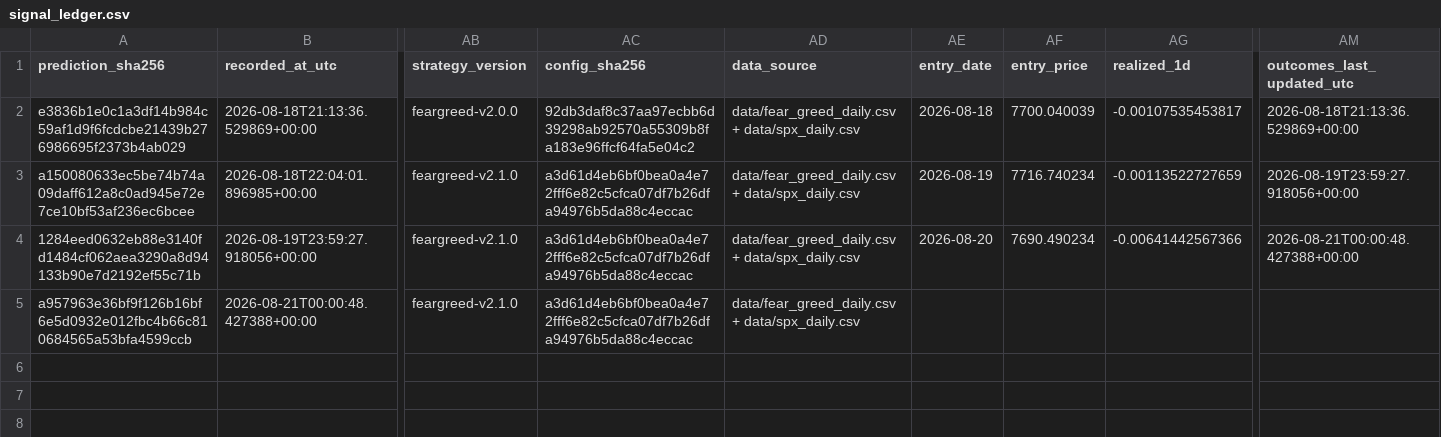
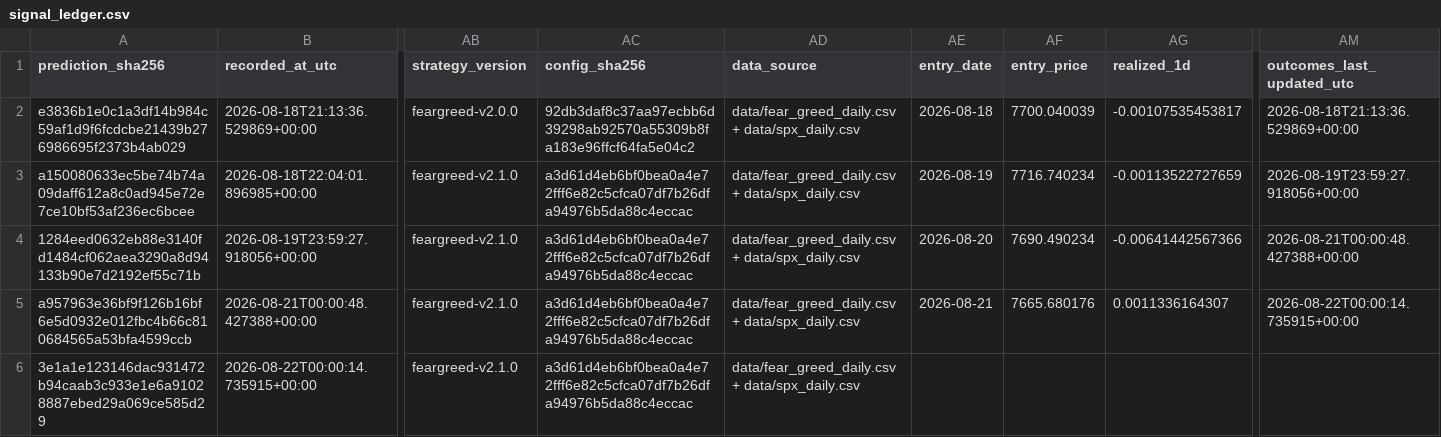
Before and after one commit to george962/FearGreedIndex, a CSV file: data/signal_ledger.csv, drawn as a sheet; only a part is shown, gaps mark what is left out; rows hold the shown columns only; the diff names each change by its address in the sheet, - before the commit and + after, or states it on an @@ line.

```diff
--- a/data/signal_ledger.csv
+++ b/data/signal_ledger.csv
-AE5 (entry_date): (empty)
+AE5 (entry_date): 2026-08-21
-AF5 (entry_price): (empty)
+AF5 (entry_price): 7665.680176
-AG5 (realized_1d): (empty)
+AG5 (realized_1d): 0.0011336164307
-AM5 (outcomes_last_updated_utc): (empty)
+AM5 (outcomes_last_updated_utc): 2026-08-22T00:00:14.735915+00:00
+row 6: 3e1a1e123146dac931472b94caab3c933e1e6a91028887ebed29a069ce585d29 | 2026-08-22T00:00:14.735915+00:00 | feargreed-v2.1.0 | a3d61d4eb6bf0bea0a4e72fff6e82c5cfca07df7b26dfa94976b5da88c4eccac | data/fear_greed_daily.csv + data/spx_daily.csv
```
Also changed, not shown: data/fear_greed_spx_daily.csv, data/spx_daily.csv.
